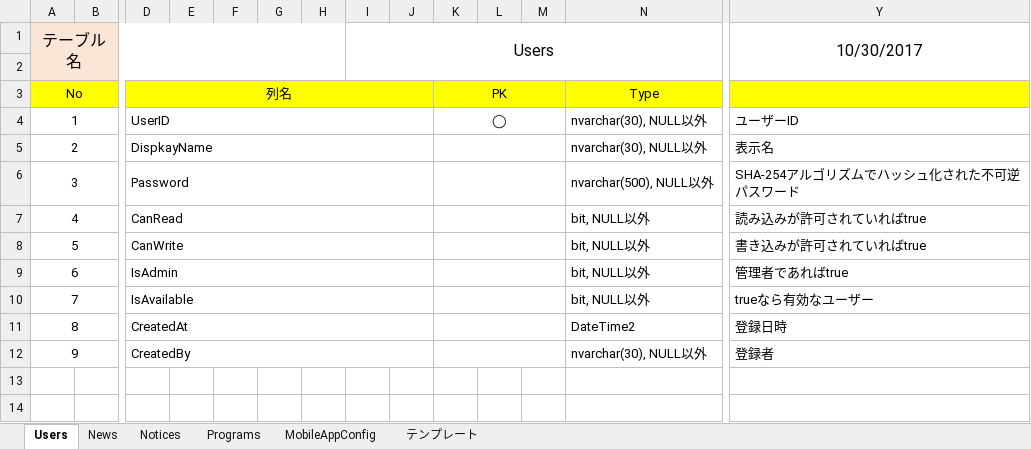
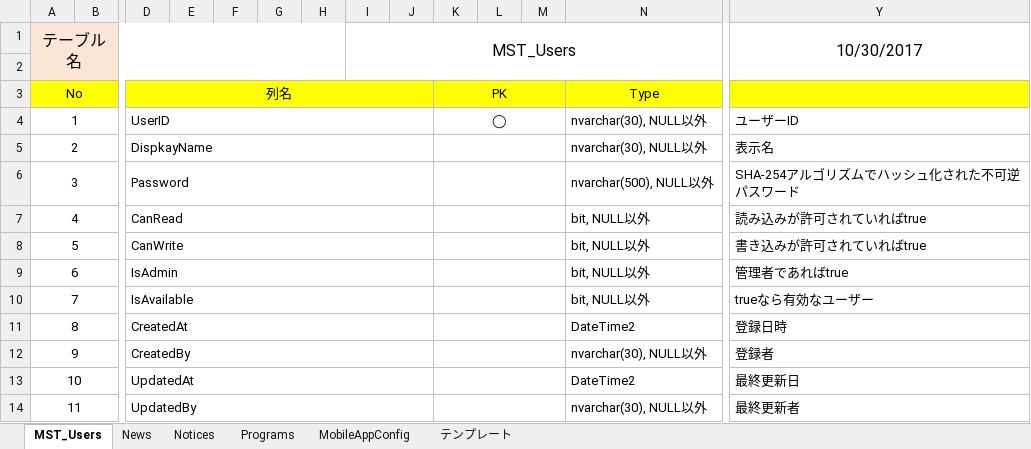
Before and after one commit to 07JP27/17nsj, an Excel workbook: doc/テーブル定義書.xlsx, sheet MST_Users, drawn as a sheet; only a part is shown, gaps mark what is left out; values as stored, in another font and other column widths than the file's, no borders; rows hold the shown columns only; the diff names each change by its address in the sheet, - before the commit and + after, or states it on an @@ line.

```diff
--- a/doc/テーブル定義書.xlsx (sheet MST_Users)
+++ b/doc/テーブル定義書.xlsx (sheet MST_Users)
-sheet tab: Users
+sheet tab: MST_Users
-I1: Users
+I1: MST_Users
+row 13: 10 |  | UpdatedAt |  |  |  |  |  |  |  |  |  | DateTime2 | 最終更新日
+row 14: 11 |  | UpdatedBy |  |  |  |  |  |  |  |  |  | nvarchar(30), NULL以外 | 最終更新者
```
Also changed, not shown: sheet Programs, sheet Notices, sheet News, 1 other file.
